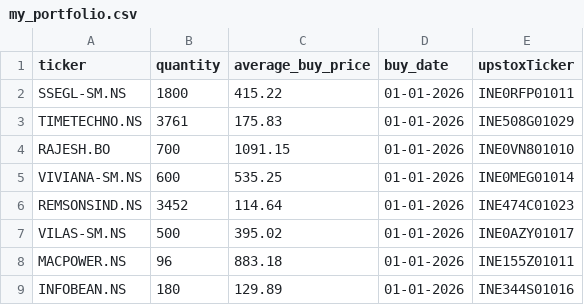
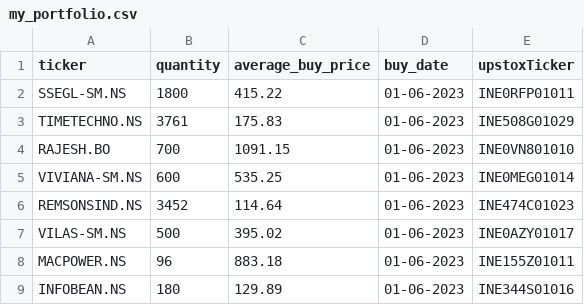
Before and after one commit to agdevops07/portfolio-tracker-gh, a CSV file: data/my_portfolio.csv, drawn as a sheet.

Commit message:
Updating Dummy Portfolio

```diff
--- a/data/my_portfolio.csv
+++ b/data/my_portfolio.csv
@@ -1,9 +1,9 @@
 ticker,quantity,average_buy_price,buy_date,upstoxTicker
-SSEGL-SM.NS,1800,415.22,01-01-2026,INE0RFP01011
-TIMETECHNO.NS,3761,175.83,01-01-2026,INE508G01029
-RAJESH.BO,700,1091.15,01-01-2026,INE0VN801010
-VIVIANA-SM.NS,600,535.25,01-01-2026,INE0MEG01014
-REMSONSIND.NS,3452,114.64,01-01-2026,INE474C01023
-VILAS-SM.NS,500,395.02,01-01-2026,INE0AZY01017
-MACPOWER.NS,96,883.18,01-01-2026,INE155Z01011
-INFOBEAN.NS,180,129.89,01-01-2026,INE344S01016
+SSEGL-SM.NS,1800,415.22,01-06-2023,INE0RFP01011
+TIMETECHNO.NS,3761,175.83,01-06-2023,INE508G01029
+RAJESH.BO,700,1091.15,01-06-2023,INE0VN801010
+VIVIANA-SM.NS,600,535.25,01-06-2023,INE0MEG01014
+REMSONSIND.NS,3452,114.64,01-06-2023,INE474C01023
+VILAS-SM.NS,500,395.02,01-06-2023,INE0AZY01017
+MACPOWER.NS,96,883.18,01-06-2023,INE155Z01011
+INFOBEAN.NS,180,129.89,01-06-2023,INE344S01016
```
Also changed, not shown: 7 other files.
